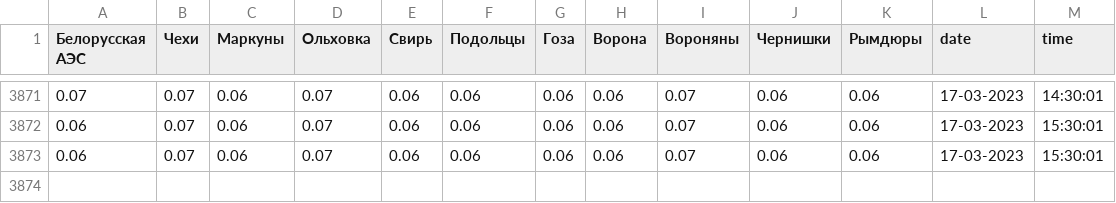
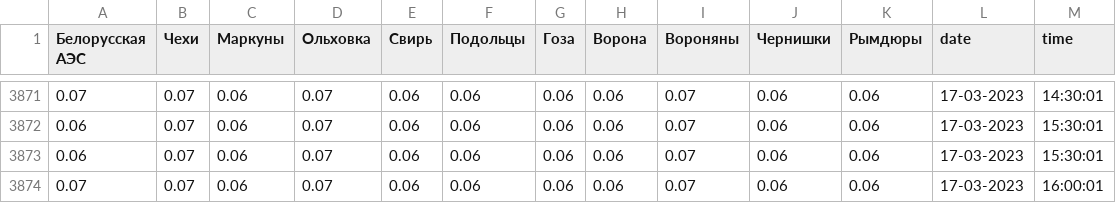
Before and after one commit to monometa/belaesby_radiation_level, a CSV file: radiation.csv, drawn as a sheet; only a part is shown, gaps mark what is left out.

```diff
--- a/radiation.csv
+++ b/radiation.csv
@@ -3873 +3873,2 @@
 0.06,0.07,0.06,0.07,0.06,0.06,0.06,0.06,0.07,0.06,0.06,17-03-2023,15:30:01
+0.07,0.07,0.06,0.07,0.06,0.06,0.06,0.06,0.07,0.06,0.06,17-03-2023,16:00:01
```
